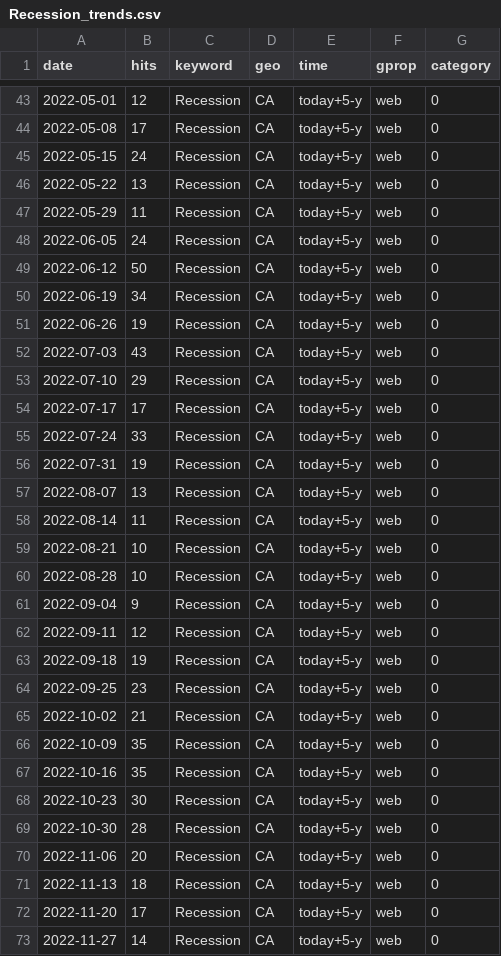
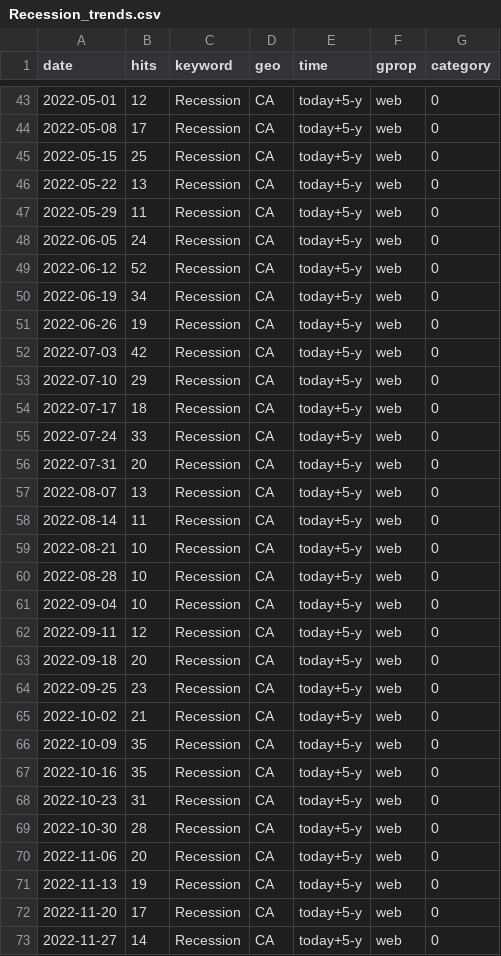
Before and after one commit to nadoune/automate_Rscript, a CSV file: data/Recession_trends.csv, drawn as a sheet; only a part is shown, gaps mark what is left out; the diff covers the shown part only.

```diff
--- a/data/Recession_trends.csv
+++ b/data/Recession_trends.csv
@@ -44,3 +44,3 @@
 2022-05-08,17,"Recession","CA","today+5-y","web",0
-2022-05-15,24,"Recession","CA","today+5-y","web",0
+2022-05-15,25,"Recession","CA","today+5-y","web",0
 2022-05-22,13,"Recession","CA","today+5-y","web",0
@@ -48,10 +48,10 @@
 2022-06-05,24,"Recession","CA","today+5-y","web",0
-2022-06-12,50,"Recession","CA","today+5-y","web",0
+2022-06-12,52,"Recession","CA","today+5-y","web",0
 2022-06-19,34,"Recession","CA","today+5-y","web",0
 2022-06-26,19,"Recession","CA","today+5-y","web",0
-2022-07-03,43,"Recession","CA","today+5-y","web",0
+2022-07-03,42,"Recession","CA","today+5-y","web",0
 2022-07-10,29,"Recession","CA","today+5-y","web",0
-2022-07-17,17,"Recession","CA","today+5-y","web",0
+2022-07-17,18,"Recession","CA","today+5-y","web",0
 2022-07-24,33,"Recession","CA","today+5-y","web",0
-2022-07-31,19,"Recession","CA","today+5-y","web",0
+2022-07-31,20,"Recession","CA","today+5-y","web",0
 2022-08-07,13,"Recession","CA","today+5-y","web",0
@@ -60,5 +60,5 @@
 2022-08-28,10,"Recession","CA","today+5-y","web",0
-2022-09-04,9,"Recession","CA","today+5-y","web",0
+2022-09-04,10,"Recession","CA","today+5-y","web",0
 2022-09-11,12,"Recession","CA","today+5-y","web",0
-2022-09-18,19,"Recession","CA","today+5-y","web",0
+2022-09-18,20,"Recession","CA","today+5-y","web",0
 2022-09-25,23,"Recession","CA","today+5-y","web",0
@@ -67,6 +67,6 @@
 2022-10-16,35,"Recession","CA","today+5-y","web",0
-2022-10-23,30,"Recession","CA","today+5-y","web",0
+2022-10-23,31,"Recession","CA","today+5-y","web",0
 2022-10-30,28,"Recession","CA","today+5-y","web",0
 2022-11-06,20,"Recession","CA","today+5-y","web",0
-2022-11-13,18,"Recession","CA","today+5-y","web",0
+2022-11-13,19,"Recession","CA","today+5-y","web",0
 2022-11-20,17,"Recession","CA","today+5-y","web",0
```
Also changed, not shown: 33 edited cells elsewhere in this file, data/Inflation_trends.csv, data/SupplyChain_trends.csv.
